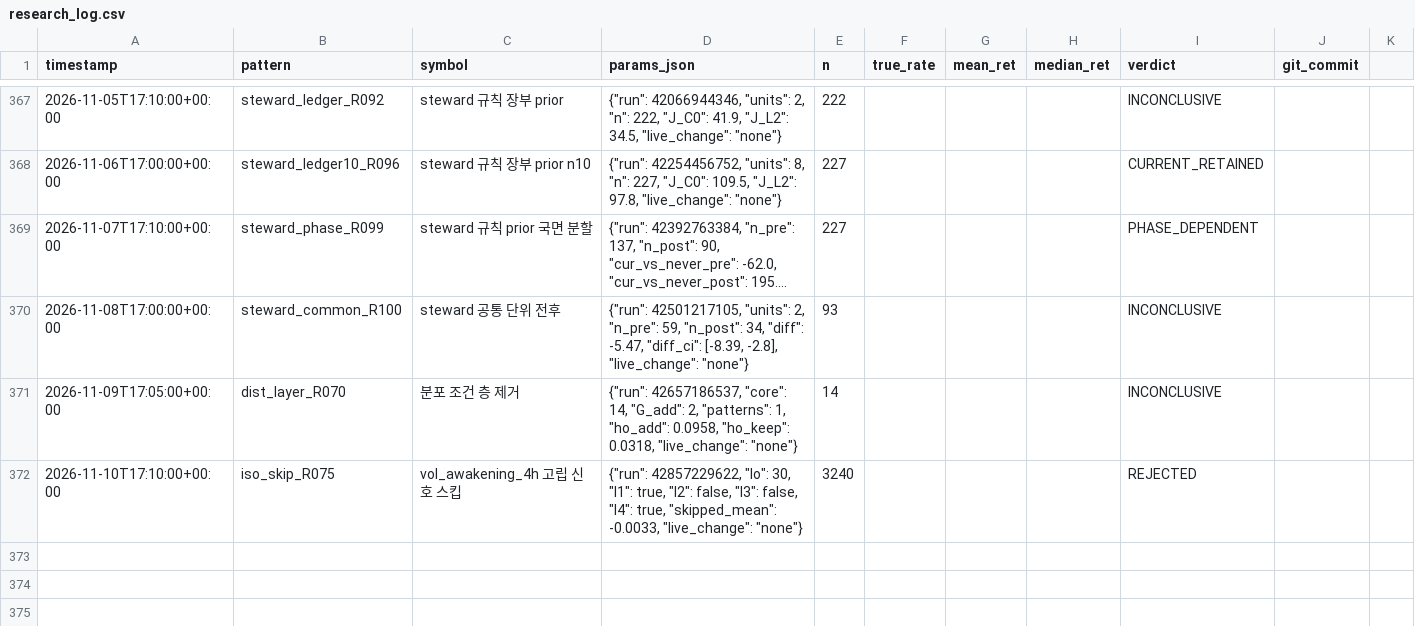
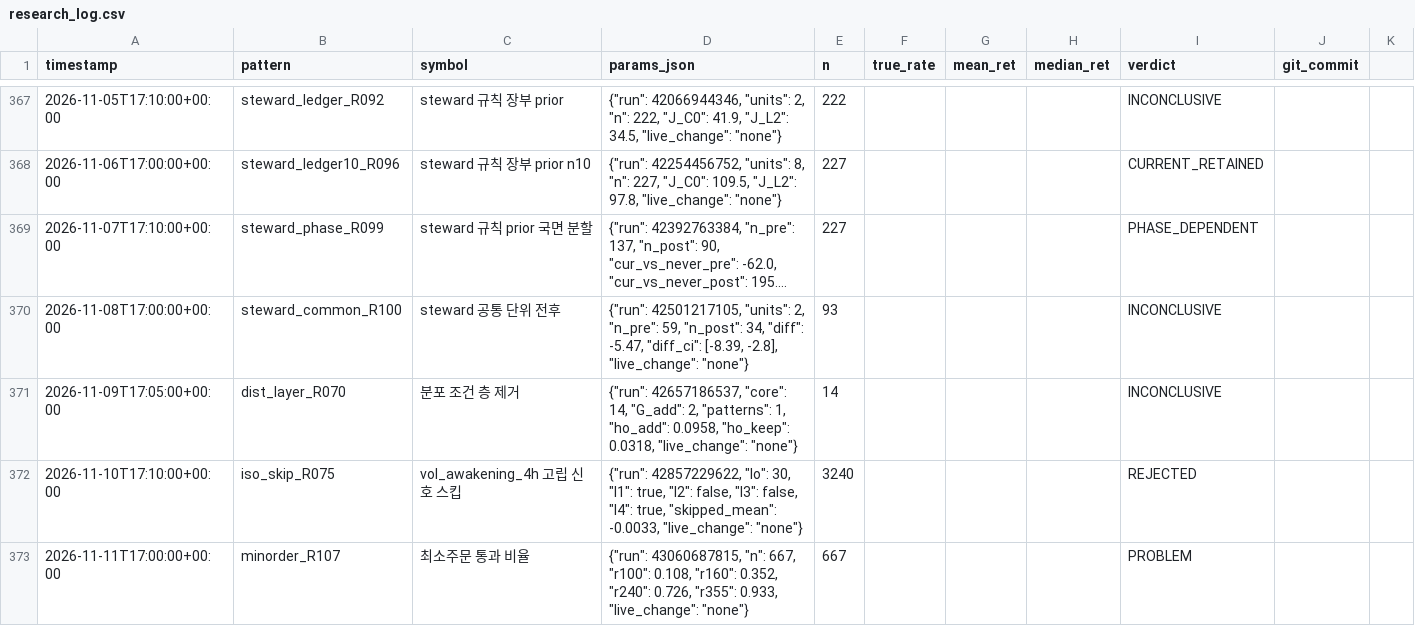
Before and after one commit to bbabaq1-rgb/crypto-pattern-backtest, a CSV file: research_log.csv, drawn as a sheet; only a part is shown, gaps mark what is left out; long unchanged cells end in …; the diff names each change by its address in the sheet, - before the commit and + after, or states it on an @@ line.

```diff
--- a/research_log.csv
+++ b/research_log.csv
+row 373: 2026-11-11T17:00:00+00:00 | minorder_R107 | 최소주문 통과 비율 | {"run": 43060687815, "n": 667, "r100": 0.108, "r160": 0.352, "r240": 0.726, "r355": 0.933, "live_change": "none"} | 667 |  |  |  | PROBLEM
```
Also changed, not shown: 3 other files.
